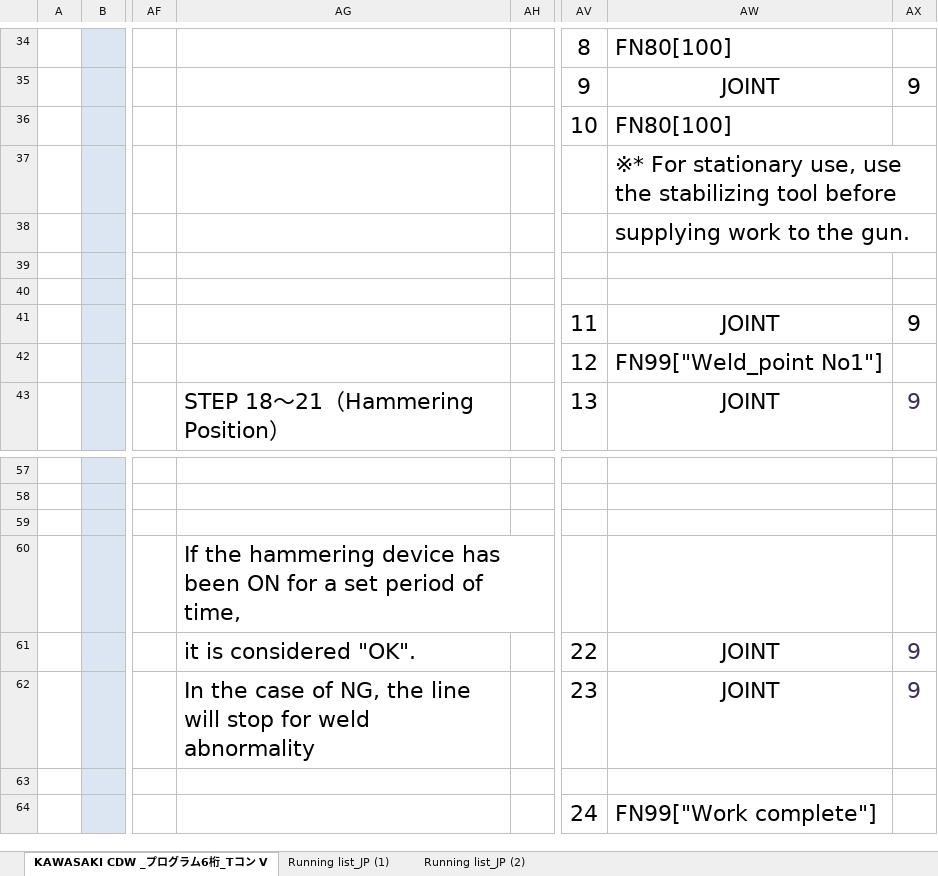
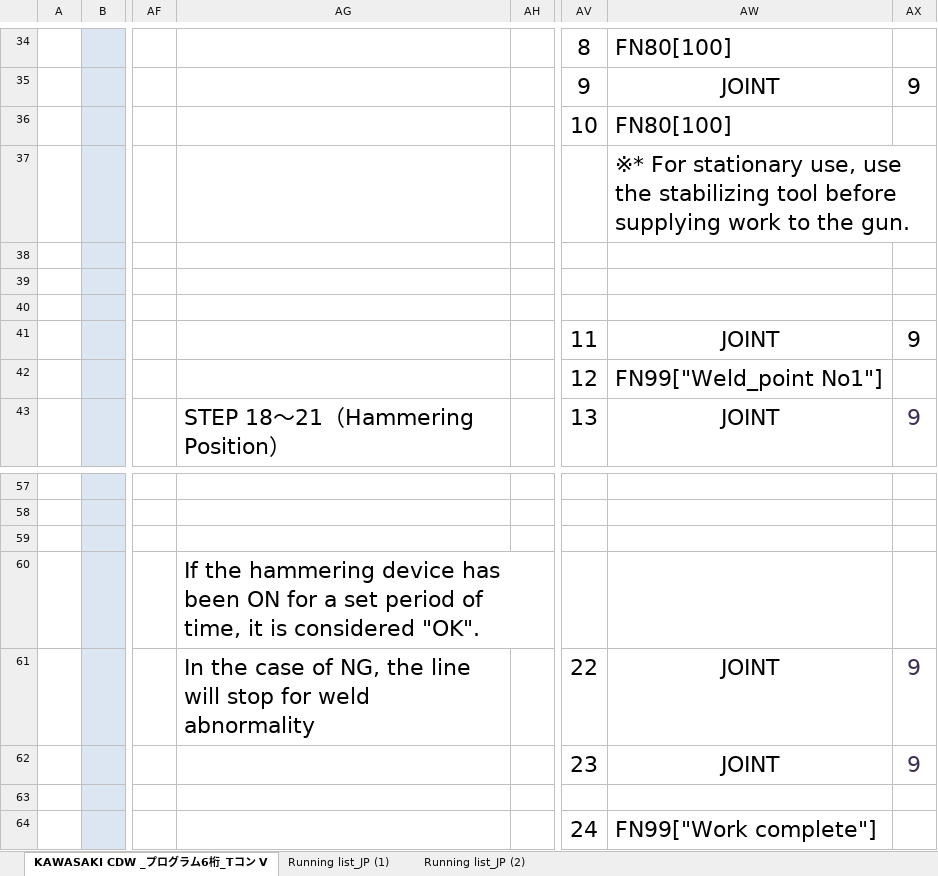
Before and after one commit to DanPurdon/excel-translate-current, an Excel workbook: input_Farm_English.xlsx, sheet KAWASAKI CDW _プログラム6桁_Tコン V, drawn as a sheet; only a part is shown, gaps mark what is left out; values as stored, in another font and other column widths than the file's, no borders; charts and pictures not drawn; the diff names each change by its address in the sheet, - before the commit and + after, or states it on an @@ line.

```diff
--- a/input_Farm_English.xlsx (sheet KAWASAKI CDW _プログラム6桁_Tコン V)
+++ b/input_Farm_English.xlsx (sheet KAWASAKI CDW _プログラム6桁_Tコン V)
-AW37: …tool before
+AW37: …tool before supplying work to the gun.
-AW38: supplying work to the gun.
+AW38: (empty)
-AG60: …of time,
+AG60: …of time, it is considered "OK".
-AG61: it is considered "OK".
+AG61: In the case of NG, the line will stop for weld abnormality
-AG62: In the case of NG, the line will stop for weld abnormality
+AG62: (empty)
```
Also changed, not shown: charts or pictures, input_Farm_Japanese.xlsx, output_English.xlsx, 13 other files.
